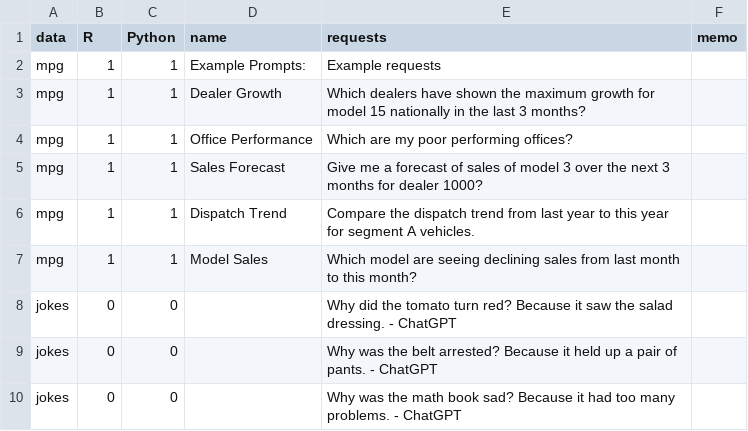
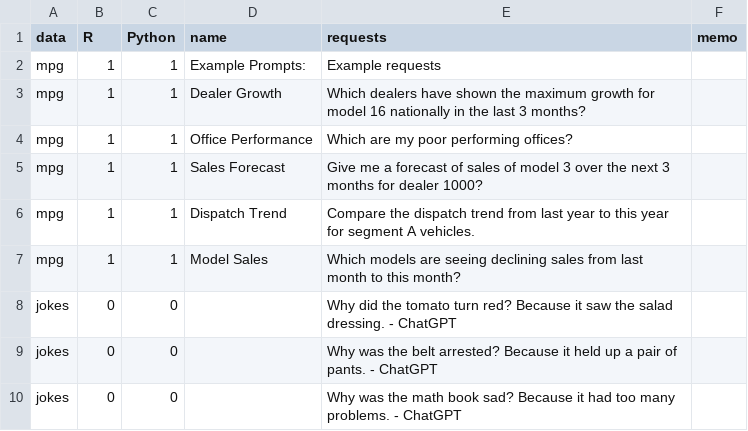
Before and after one commit to dan-burk/RTutor, a CSV file: inst/app/www/demo_questions.csv, drawn as a sheet; only a part is shown.

Commit message:
Adjust prompt for 'growth' ?'s
demo_questions: adjust demo questions
server: add system_role_growth to current prompt
fct_helpers: add global variable system_role_growth to give more detail to ChatGPT when user mentions growth/trend

```diff
--- a/inst/app/www/demo_questions.csv
+++ b/inst/app/www/demo_questions.csv
@@ -2,3 +2,3 @@
 mpg,1,1,Example Prompts: ,Example requests,
-mpg,1,1,Dealer Growth,Which dealers have shown the maximum growth for model 15 nationally in the last 3 months?,
+mpg,1,1,Dealer Growth,Which dealers have shown the maximum growth for model 16 nationally in the last 3 months?,
 mpg,1,1,Office Performance,Which are my poor performing offices?,
@@ -6,3 +6,3 @@ mpg,1,1,Sales Forecast,Give me a forecast of sales of model 3 over the next 3 mo
 mpg,1,1,Dispatch Trend,Compare the dispatch trend from last year to this year for segment A vehicles.,
-mpg,1,1,Model Sales,Which model are seeing declining sales from last month to this month?,
+mpg,1,1,Model Sales,Which models are seeing declining sales from last month to this month?,
 jokes,0,0,,Why did the tomato turn red? Because it saw the salad dressing. - ChatGPT,
```
Also changed, not shown: 2 other files.
